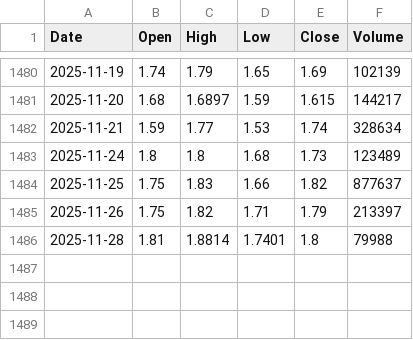
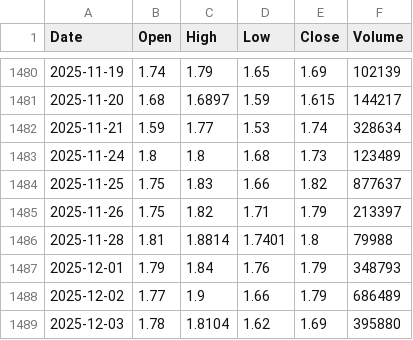
Before and after one commit to theSLOS/Stock-Tracker-and-Simulator, a CSV file: csvFiles/TLSA.csv, drawn as a sheet; only a part is shown, gaps mark what is left out.

Commit message:
changed from stooq to yfinance for data getter

```diff
--- a/csvFiles/TLSA.csv
+++ b/csvFiles/TLSA.csv
@@ -1486 +1486,4 @@ Date,Open,High,Low,Close,Volume
 2025-11-28,1.81,1.8814,1.7401,1.8,79988
+2025-12-01,1.79,1.84,1.76,1.79,348793
+2025-12-02,1.77,1.9,1.66,1.79,686489
+2025-12-03,1.78,1.8104,1.62,1.69,395880
```
Also changed, not shown: csvFiles/GOOG.csv, 6 other files.
